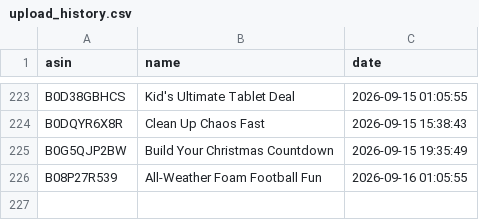
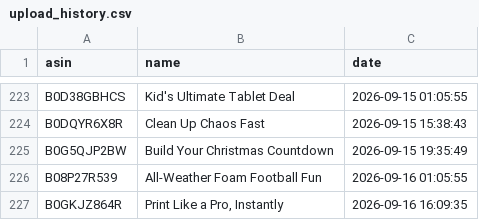
Before and after one commit to smartcartindiaofficial-coder/SmartCart-US, a CSV file: upload_history.csv, drawn as a sheet; only a part is shown, gaps mark what is left out; the diff names each change by its address in the sheet, - before the commit and + after, or states it on an @@ line.

```diff
--- a/upload_history.csv
+++ b/upload_history.csv
+row 227: B0GKJZ864R | Print Like a Pro, Instantly | 2026-09-16 16:09:35
```
Also changed, not shown: 29 other files.
